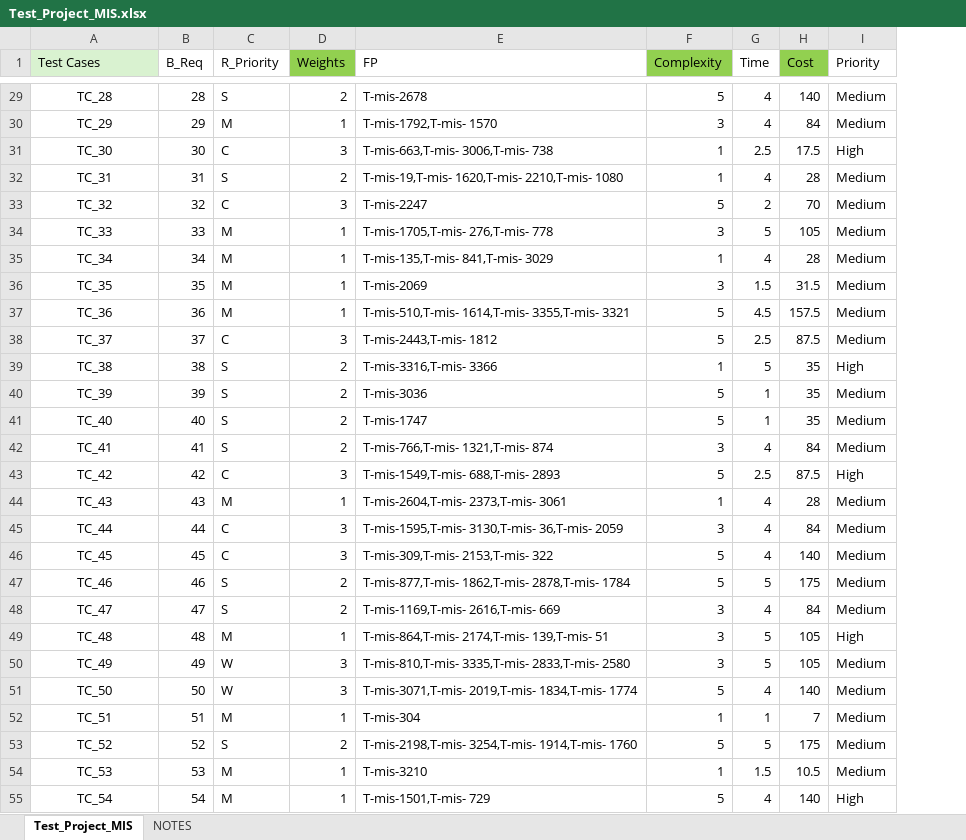
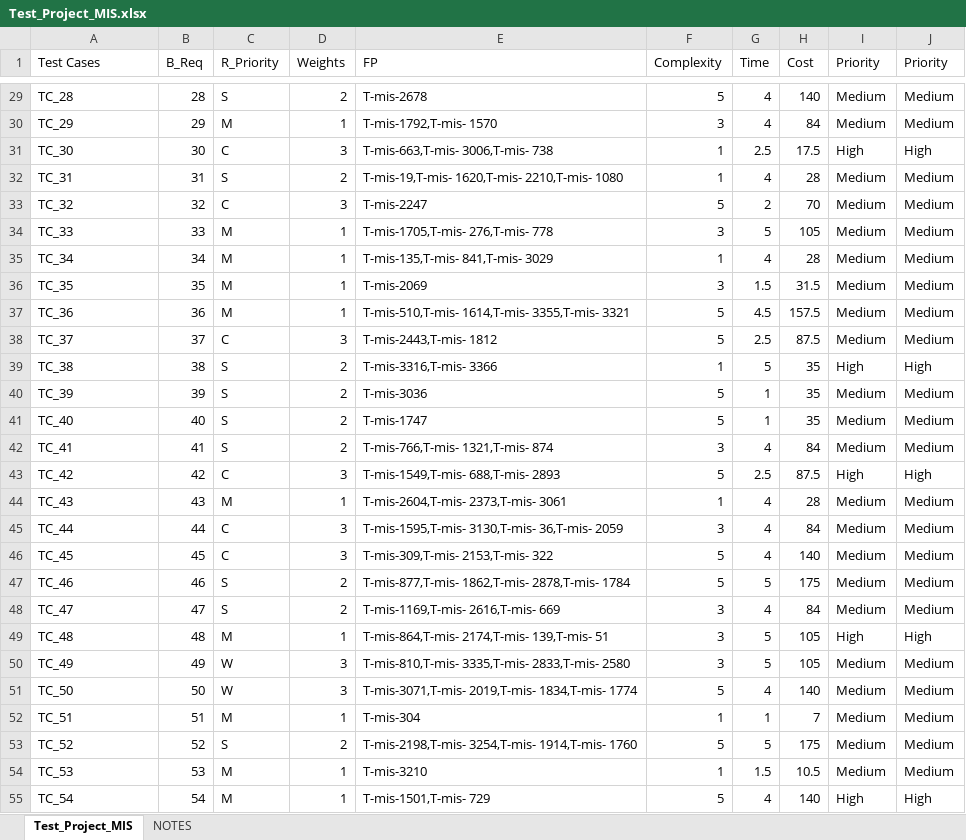
Before and after one commit to raishaanajma/testcaseprioritize-rl, an Excel workbook: Test_Project_MIS.xlsx, sheet Test_Project_MIS, drawn as a sheet; only a part is shown, gaps mark what is left out; values as stored, in another font and other column widths than the file's, no borders; the diff covers the shown part only; the diff names each change by its address in the sheet, - before the commit and + after, or states it on an @@ line.

```diff
--- a/Test_Project_MIS.xlsx (sheet Test_Project_MIS)
+++ b/Test_Project_MIS.xlsx (sheet Test_Project_MIS)
+column J (Priority), rows 29-55: Medium | Medium | High | Medium | Medium | Medium | Medium | Medium | Medium | Medium | High | Medium | Medium | Medium | High | Medium | Medium | Medium | Medium | Medium | High | Medium | Medium | Medium | Medium | Medium | High
-A1 fill: #D9F2D0
+A1 fill: none
-D1 fill: #92D050
+D1 fill: none
-F1 fill: #92D050
+F1 fill: none
-H1 fill: #92D050
+H1 fill: none
-A29:A55 alignment: center
+A29:A55 alignment: left
```
Also changed, not shown: cell formats elsewhere in this sheet, formulas that keep their value, 1 other file.
